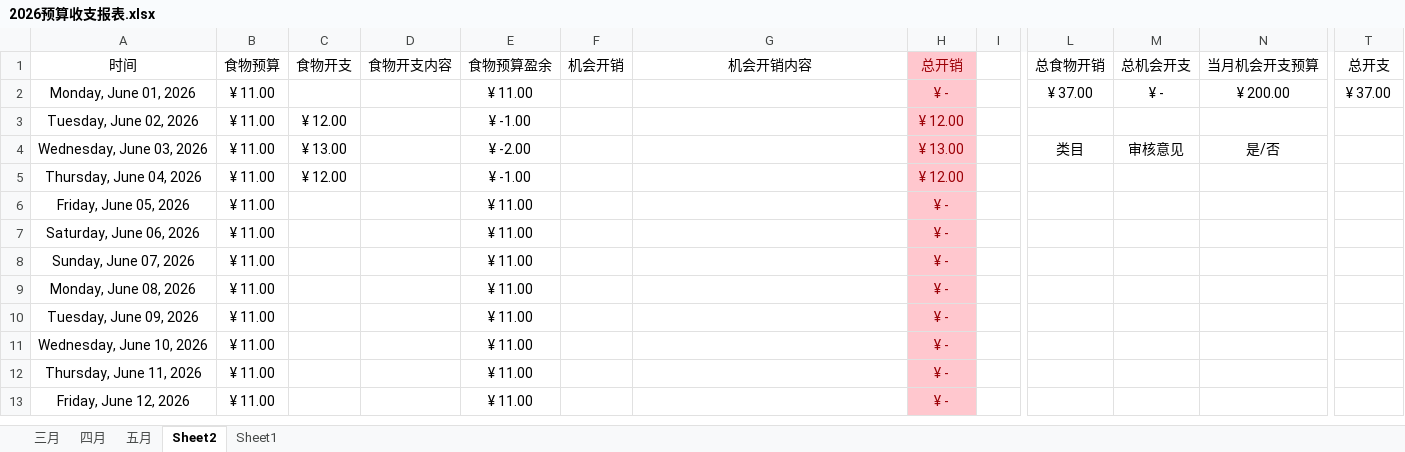
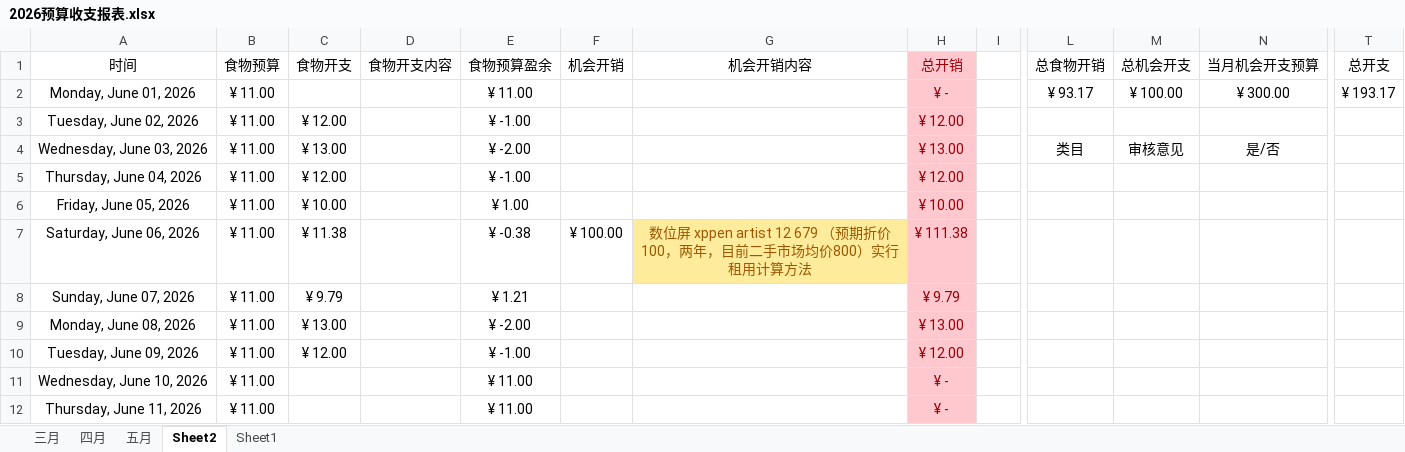
Before and after one commit to Camellia895/Camellia895.github.io, an Excel workbook: docs/表账/2026/2026预算收支报表.xlsx, sheet Sheet2, drawn as a sheet; only a part is shown, gaps mark what is left out; the shorter side is filled out with more unchanged rows; values as stored, in another font and other column widths than the file's, no borders; the diff names each change by its address in the sheet, - before the commit and + after, or states it on an @@ line.

```diff
--- a/docs/表账/2026/2026预算收支报表.xlsx (sheet Sheet2)
+++ b/docs/表账/2026/2026预算收支报表.xlsx (sheet Sheet2)
-L2 (总食物开销): ¥ 37.00
+L2 (总食物开销): ¥ 93.17
-M2 (总机会开支): ¥ -
+M2 (总机会开支): ¥ 100.00
-N2 (当月机会开支预算): ¥ 200.00
+N2 (当月机会开支预算): ¥ 300.00
-T2 (总开支): ¥ 37.00
+T2 (总开支): ¥ 193.17
-C6 (食物开支): (empty)
+C6 (食物开支): ¥ 10.00
-E6 (食物预算盈余): ¥ 11.00
+E6 (食物预算盈余): ¥ 1.00
-H6 (总开销): ¥ -
+H6 (总开销): ¥ 10.00
-C7 (食物开支): (empty)
+C7 (食物开支): ¥ 11.38
-E7 (食物预算盈余): ¥ 11.00
+E7 (食物预算盈余): ¥ -0.38
-F7 (机会开销): (empty)
+F7 (机会开销): ¥ 100.00
-G7 (机会开销内容): (empty)
+G7 (机会开销内容): 数位屏 xppen artist 12 679 （预期折价100，两年，目前二手市场均价800）实行租用计算方法
-G7 fill: none
+G7 fill: #FFEB9C
-H7 (总开销): ¥ -
+H7 (总开销): ¥ 111.38
-C8 (食物开支): (empty)
+C8 (食物开支): ¥ 9.79
-E8 (食物预算盈余): ¥ 11.00
+E8 (食物预算盈余): ¥ 1.21
-H8 (总开销): ¥ -
+H8 (总开销): ¥ 9.79
-C9 (食物开支): (empty)
+C9 (食物开支): ¥ 13.00
-E9 (食物预算盈余): ¥ 11.00
+E9 (食物预算盈余): ¥ -2.00
-H9 (总开销): ¥ -
+H9 (总开销): ¥ 13.00
-C10 (食物开支): (empty)
+C10 (食物开支): ¥ 12.00
-E10 (食物预算盈余): ¥ 11.00
+E10 (食物预算盈余): ¥ -1.00
-H10 (总开销): ¥ -
+H10 (总开销): ¥ 12.00
```
Also changed, not shown: docs/表账/2026/2026健康检测.xlsx, 1 other file.
